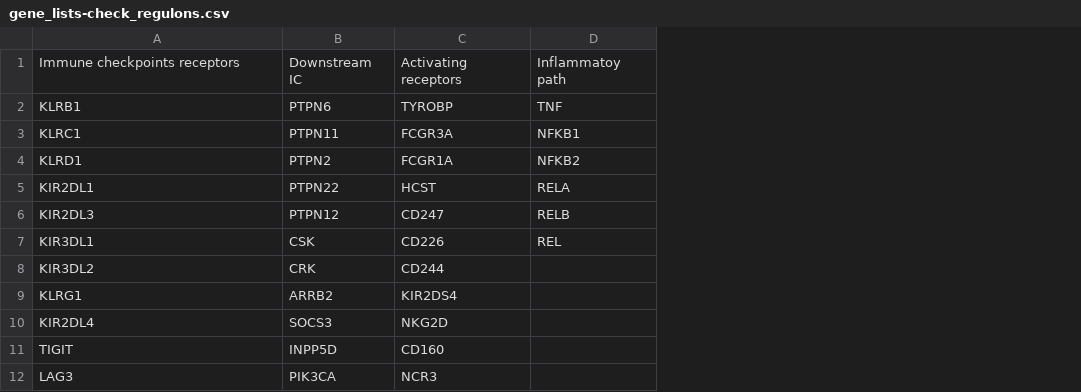
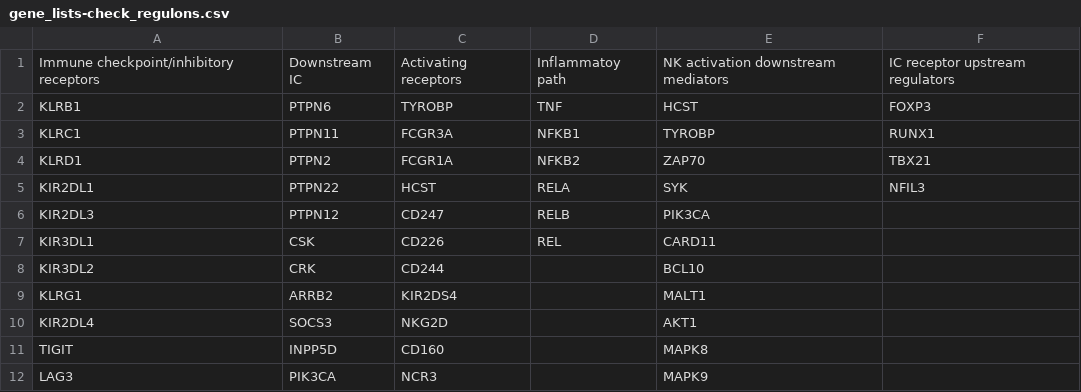
Before and after one commit to VergaJU/BoneMarrow_scRNA-Seq, a CSV file: Transcription_factors/Data/gene_lists-check_regulons.csv, drawn as a sheet; only a part is shown; the diff covers the shown part only; the diff names each change by its address in the sheet, - before the commit and + after, or states it on an @@ line.

Commit message:
Update gene_lists-check_regulons.csv

```diff
--- a/Transcription_factors/Data/gene_lists-check_regulons.csv
+++ b/Transcription_factors/Data/gene_lists-check_regulons.csv
+column E, rows 1-12: NK activation downstream mediators | HCST | TYROBP | ZAP70 | SYK | PIK3CA | CARD11 | BCL10 | MALT1 | AKT1 | MAPK8 | MAPK9
+column F, rows 1-5: IC receptor upstream regulators | FOXP3 | RUNX1 | TBX21 | NFIL3
-A1: Immune checkpoints receptors
+A1: Immune checkpoint/inhibitory receptors
```
Also changed, not shown: 24 added rows, 1 removed row and 22 edited cells elsewhere in this file.
